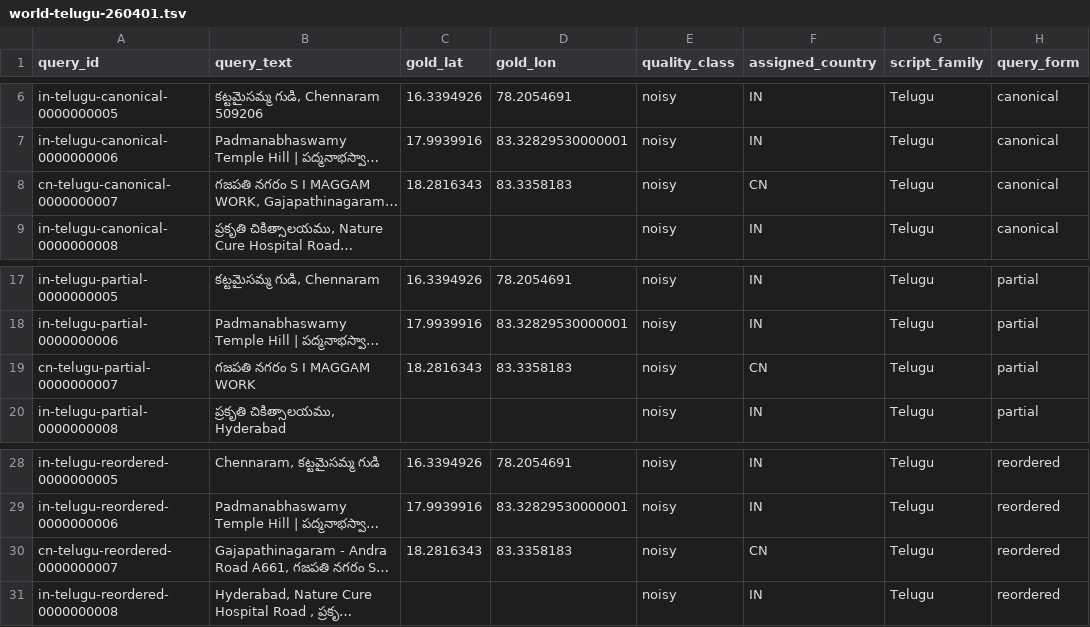
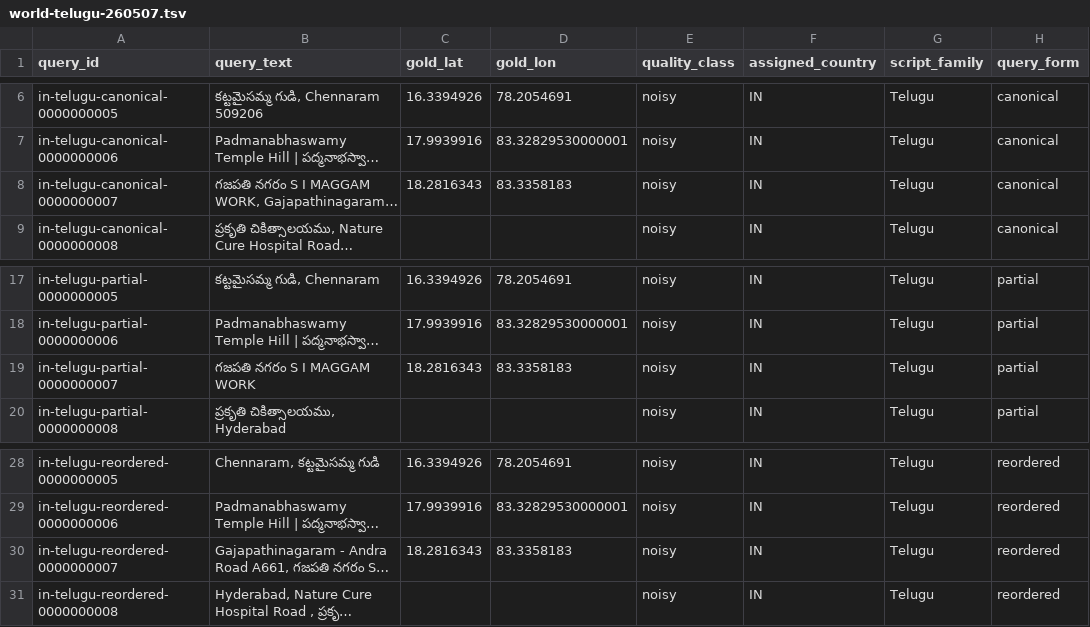
Before and after one commit to butterfly-osm/butterfly-osm, a TSV file: bench/geocode/queries/world-telugu-260507.tsv (was bench/geocode/queries/world-telugu-260401.tsv), drawn as a sheet; only a part is shown, gaps mark what is left out; long unchanged cells end in …; the diff names each change by its address in the sheet, - before the commit and + after, or states it on an @@ line.

```diff
--- a/bench/geocode/queries/world-telugu-260401.tsv
+++ b/bench/geocode/queries/world-telugu-260507.tsv
-A8 (query_id): cn-telugu-canonical-0000000007
+A8 (query_id): in-telugu-canonical-0000000007
-F8 (assigned_country): CN
+F8 (assigned_country): IN
-A19 (query_id): cn-telugu-partial-0000000007
+A19 (query_id): in-telugu-partial-0000000007
-F19 (assigned_country): CN
+F19 (assigned_country): IN
-A30 (query_id): cn-telugu-reordered-0000000007
+A30 (query_id): in-telugu-reordered-0000000007
-F30 (assigned_country): CN
+F30 (assigned_country): IN
```
Also changed, not shown: bench/geocode/queries/world-arabic-260507.tsv, bench/geocode/queries/world-hebrew-260507.tsv, 25 other files.
